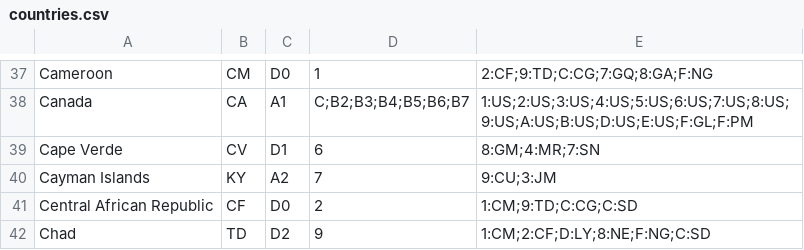
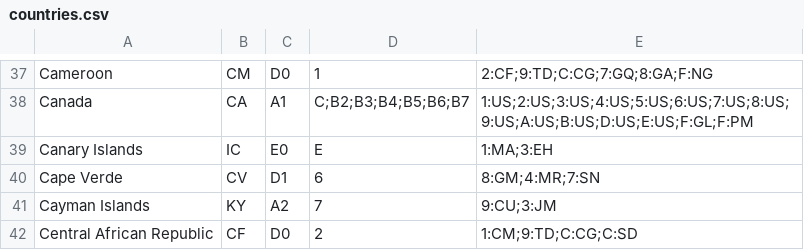
Before and after one commit to radiodns/java-CountryCodeResolver, a CSV file: src/org/radiodns/countrycode/countries.csv, drawn as a sheet; only a part is shown, gaps mark what is left out; the shorter side is filled out with more unchanged rows.

Commit message:
Added Country Code for Canary Islands

```diff
--- a/src/org/radiodns/countrycode/countries.csv
+++ b/src/org/radiodns/countrycode/countries.csv
@@ -38,2 +38,3 @@ Cameroon,CM,D0,1,2:CF;9:TD;C:CG;7:GQ;8:GA;F:NG
 Canada,CA,A1,C;B2;B3;B4;B5;B6;B7,1:US;2:US;3:US;4:US;5:US;6:US;7:US;8:US;9:US;A:US;B:US;D:US;E:US;F:GL;F:PM
+Canary Islands,IC,E0,E,1:MA;3:EH
 Cape Verde,CV,D1,6,8:GM;4:MR;7:SN
```
